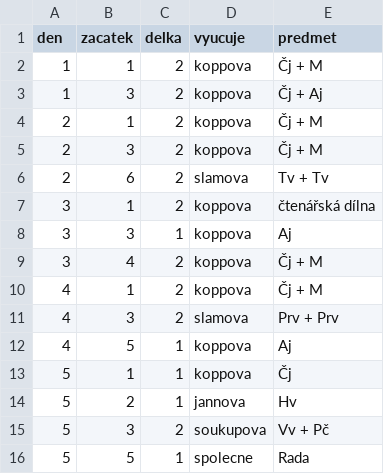
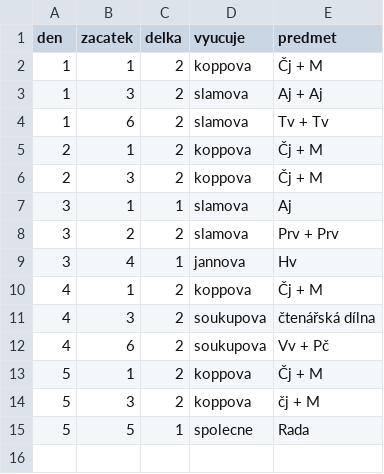
Before and after one commit to matyaskopp/zsplavsko-rozvrh, a CSV file: data/rozvrh_3.csv, drawn as a sheet.

Commit message:
rozvrh 2023/24 rozvrh_3.csv

```diff
--- a/data/rozvrh_3.csv
+++ b/data/rozvrh_3.csv
@@ -2,15 +2,14 @@ den,zacatek,delka,vyucuje,predmet
 1,1,2,koppova,Čj + M
-1,3,2,koppova,Čj + Aj
+1,3,2,slamova,Aj + Aj
+1,6,2,slamova,Tv + Tv
 2,1,2,koppova,Čj + M
 2,3,2,koppova,Čj + M
-2,6,2,slamova,Tv + Tv
-3,1,2,koppova,čtenářská dílna
-3,3,1,koppova,Aj
-3,4,2,koppova,Čj + M
+3,1,1,slamova,Aj
+3,2,2,slamova,Prv + Prv
+3,4,1,jannova,Hv
 4,1,2,koppova,Čj + M
-4,3,2,slamova,Prv + Prv
-4,5,1,koppova,Aj
-5,1,1,koppova,Čj
-5,2,1,jannova,Hv
-5,3,2,soukupova,Vv + Pč
+4,3,2,soukupova,čtenářská dílna
+4,6,2,soukupova,Vv + Pč
+5,1,2,koppova,Čj + M
+5,3,2,koppova,čj + M
 5,5,1,spolecne,Rada
```
